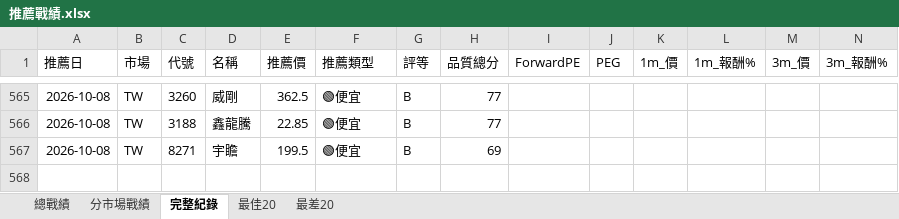
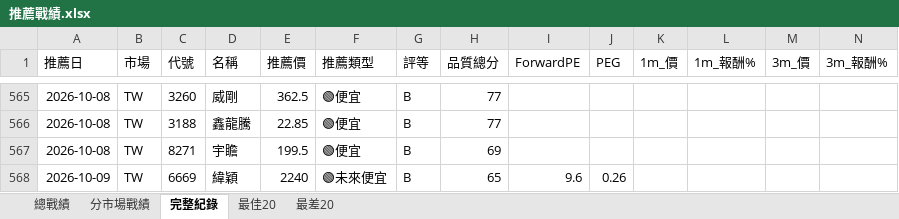
Before and after one commit to delphichi/big, an Excel workbook: data/推薦戰績.xlsx, sheet 完整紀錄, drawn as a sheet; only a part is shown, gaps mark what is left out; values as stored, in another font and other column widths than the file's, no borders; rows hold the shown columns only; the diff names each change by its address in the sheet, - before the commit and + after, or states it on an @@ line.

```diff
--- a/data/推薦戰績.xlsx (sheet 完整紀錄)
+++ b/data/推薦戰績.xlsx (sheet 完整紀錄)
+row 568: 2026-10-09 | TW | 6669 | 緯穎 | 2240 | 🟢未來便宜 | B | 65 | 9.6 | 0.26
```
Also changed, not shown: data/台股PE監看表.xlsx, 1 other file.
